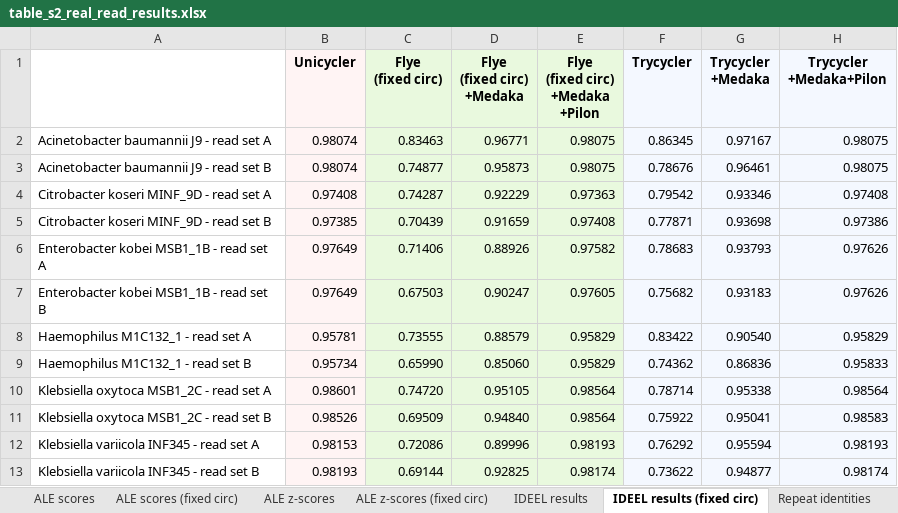
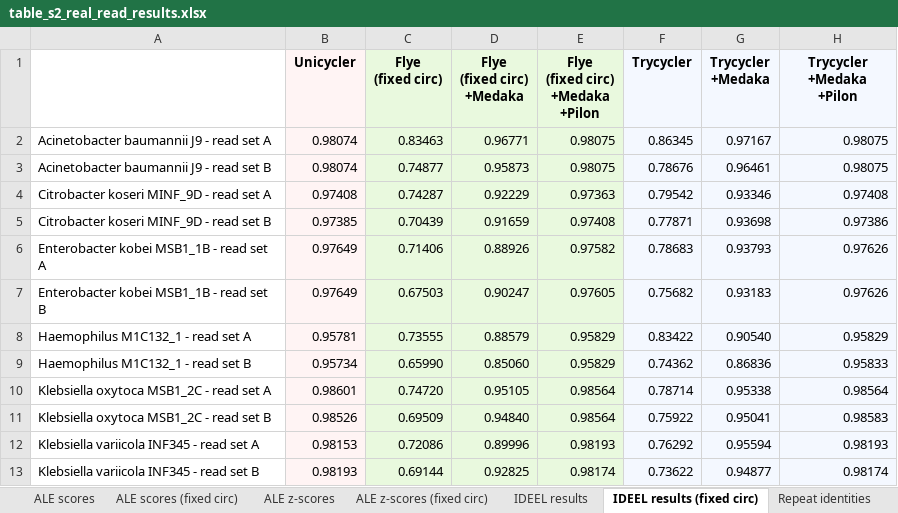
Before and after one commit to rrwick/Trycycler-paper, an Excel workbook: 2_real_read_tests/table_s2_real_read_results.xlsx, sheet IDEEL results (fixed circ), drawn as a sheet; values as stored, in another font and other column widths than the file's, no borders; ↵ is a line break in a cell; the diff names each change by its address in the sheet, - before the commit and + after, or states it on an @@ line.

```diff
--- a/2_real_read_tests/table_s2_real_read_results.xlsx (sheet IDEEL results (fixed circ))
+++ b/2_real_read_tests/table_s2_real_read_results.xlsx (sheet IDEEL results (fixed circ))
-H1: Trycycler ↵ +Medaka+Pilon
+H1: Trycycler ↵ +Medaka ↵ +Pilon
```
Also changed, not shown: sheet Flye circularisation, 1_simulated_read_tests/table_s1_simulated_read_results.xlsx, 3_consistency_tests/table_s3_consistency_test_results.xlsx, 46 other files.
